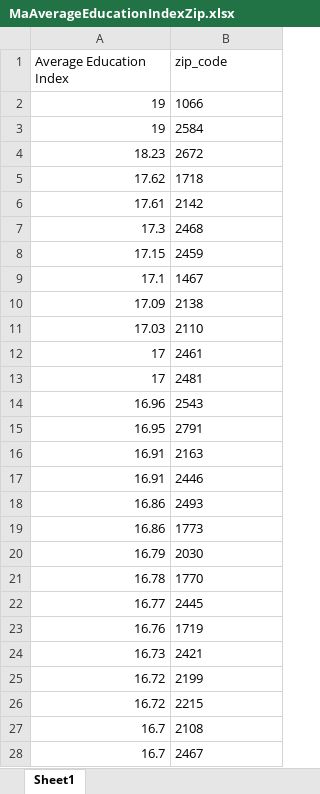
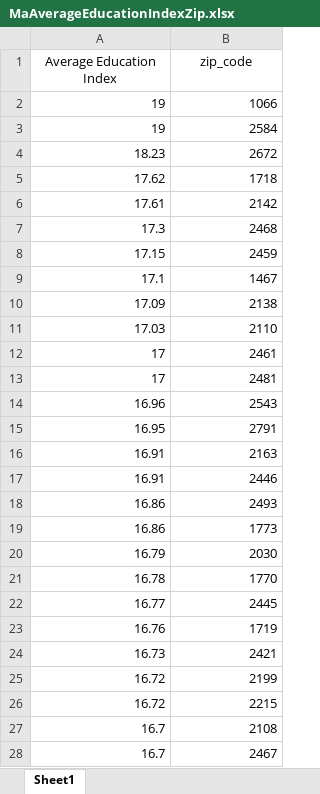
Before and after one commit to leoPuerto01/CS539-project, an Excel workbook: MaAverageEducationIndexZip.xlsx, sheet Sheet1, drawn as a sheet; only a part is shown; values as stored, in another font and other column widths than the file's, no borders; the diff covers the shown part only; the diff names each change by its address in the sheet, - before the commit and + after, or states it on an @@ line.

Commit message:
modified:   MaAverageEducationIndexZip.xlsx 	modified:   MaMedianHouseholdIncomeZip.xlsx

```diff
--- a/MaAverageEducationIndexZip.xlsx (sheet Sheet1)
+++ b/MaAverageEducationIndexZip.xlsx (sheet Sheet1)
-A1:B1 alignment: left
+A1:B1 alignment: center
-B2:B28 alignment: left
+B2:B28 alignment: right
```
Also changed, not shown: 5 added rows and cell formats elsewhere in this sheet, MaMedianHouseholdIncomeZip.xlsx.
